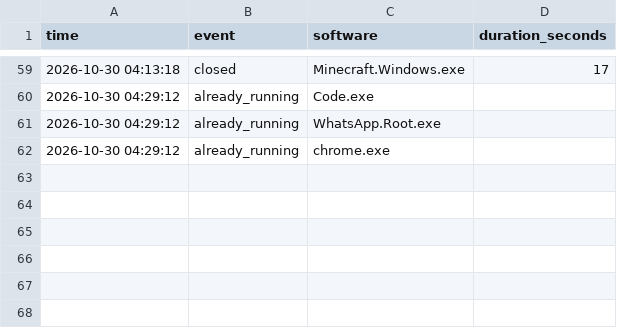
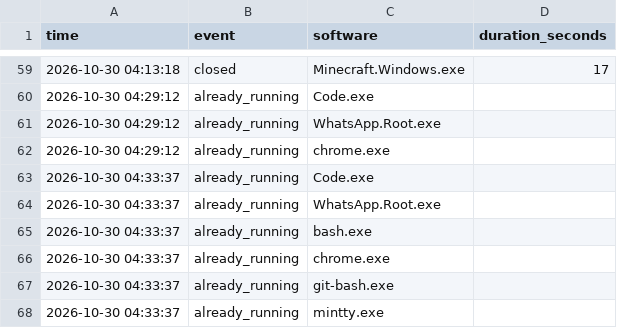
Before and after one commit to Ayyan128/Gen-A.I, a CSV file: data/activity_log.csv, drawn as a sheet; only a part is shown, gaps mark what is left out.

```diff
--- a/data/activity_log.csv
+++ b/data/activity_log.csv
@@ -62 +62,7 @@ time,event,software,duration_seconds
 2026-10-30 04:29:12,already_running,chrome.exe,
+2026-10-30 04:33:37,already_running,Code.exe,
+2026-10-30 04:33:37,already_running,WhatsApp.Root.exe,
+2026-10-30 04:33:37,already_running,bash.exe,
+2026-10-30 04:33:37,already_running,chrome.exe,
+2026-10-30 04:33:37,already_running,git-bash.exe,
+2026-10-30 04:33:37,already_running,mintty.exe,
```
Also changed, not shown: 1 other file.
